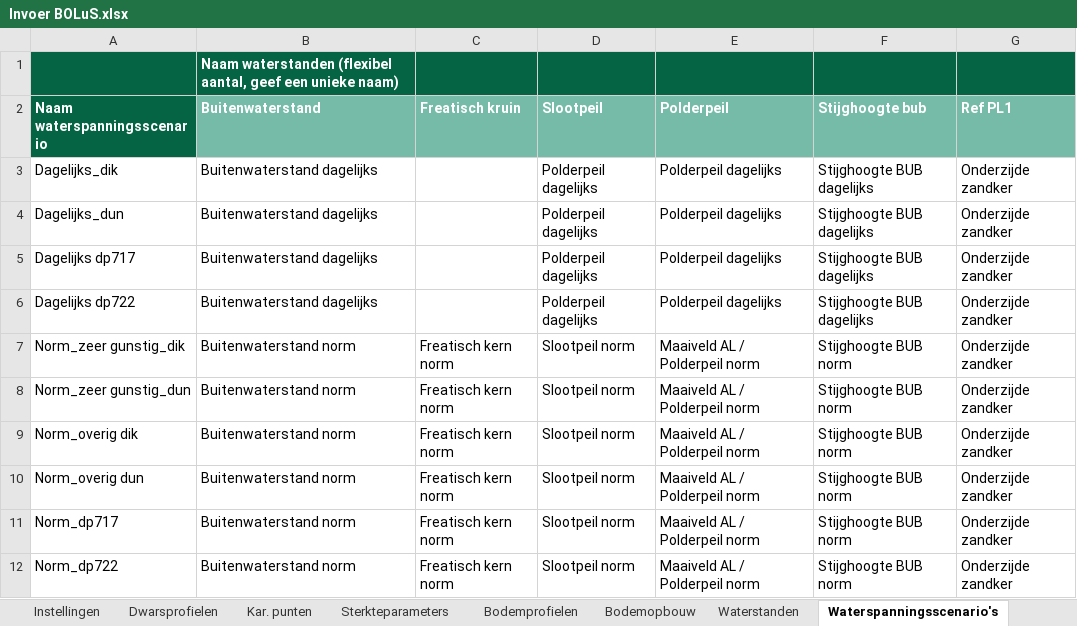
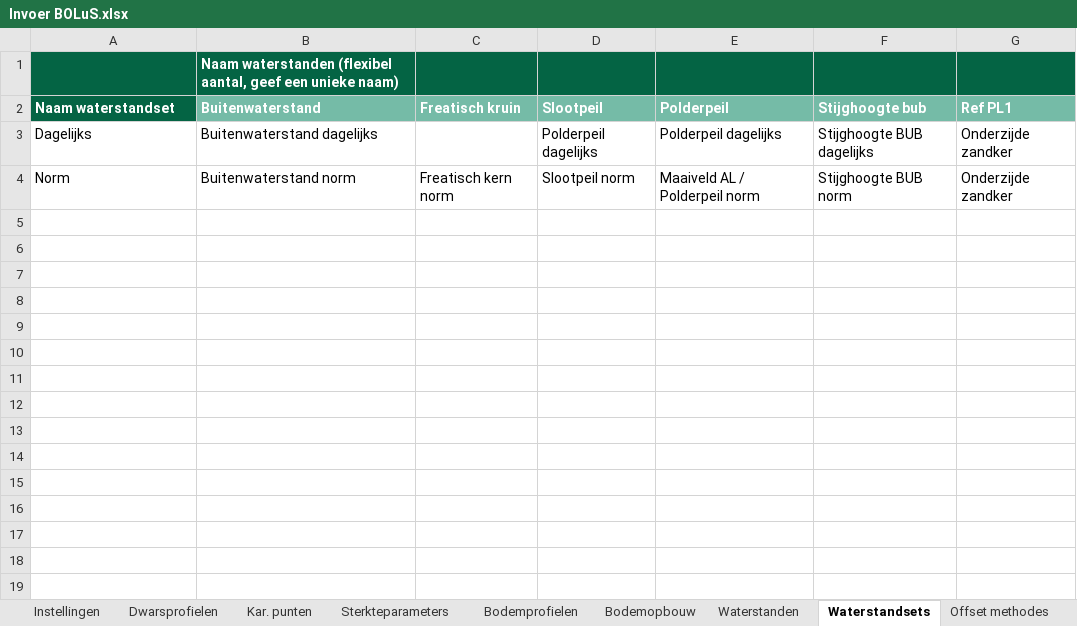
Before and after one commit to scheldestromen/BOLuS, an Excel workbook: excel_tool/Invoer BOLuS.xlsx, sheet Waterstandsets, drawn as a sheet; values as stored, in another font and other column widths than the file's, no borders; removed rows and columns are numbered as before the commit, all else as after; the diff names each change by its address in the sheet, - before the commit and + after, or states it on an @@ line.

Commit message:
chore: scheiden van waterlevelsets en waterspanningsscenario's

```diff
--- a/excel_tool/Invoer BOLuS.xlsx (sheet Waterstandsets)
+++ b/excel_tool/Invoer BOLuS.xlsx (sheet Waterstandsets)
-sheet tab: Waterspanningsscenario's
+sheet tab: Waterstandsets
-A2: Naam waterspanningsscenario
+A2: Naam waterstandset
-A3 (Naam waterstandset): Dagelijks_dik
+A3 (Naam waterstandset): Dagelijks
-row 4: Dagelijks_dun | Buitenwaterstand dagelijks |  | Polderpeil dagelijks | Polderpeil dagelijks | Stijghoogte BUB dagelijks | Onderzijde zandker
-row 5: Dagelijks dp717 | Buitenwaterstand dagelijks |  | Polderpeil dagelijks | Polderpeil dagelijks | Stijghoogte BUB dagelijks | Onderzijde zandker
-row 6: Dagelijks dp722 | Buitenwaterstand dagelijks |  | Polderpeil dagelijks | Polderpeil dagelijks | Stijghoogte BUB dagelijks | Onderzijde zandker
-row 7: Norm_zeer gunstig_dik | Buitenwaterstand norm | Freatisch kern norm | Slootpeil norm | Maaiveld AL / Polderpeil norm | Stijghoogte BUB norm | Onderzijde zandker
-row 8: Norm_zeer gunstig_dun | Buitenwaterstand norm | Freatisch kern norm | Slootpeil norm | Maaiveld AL / Polderpeil norm | Stijghoogte BUB norm | Onderzijde zandker
-row 9: Norm_overig dik | Buitenwaterstand norm | Freatisch kern norm | Slootpeil norm | Maaiveld AL / Polderpeil norm | Stijghoogte BUB norm | Onderzijde zandker
-row 10: Norm_overig dun | Buitenwaterstand norm | Freatisch kern norm | Slootpeil norm | Maaiveld AL / Polderpeil norm | Stijghoogte BUB norm | Onderzijde zandker
-A4 (Naam waterstandset): Norm_dp717
+A4 (Naam waterstandset): Norm
-row 12: Norm_dp722 | Buitenwaterstand norm | Freatisch kern norm | Slootpeil norm | Maaiveld AL / Polderpeil norm | Stijghoogte BUB norm | Onderzijde zandker
```
Also changed, not shown: sheet Berekeningen, formulas that keep their value, 5 other files.
